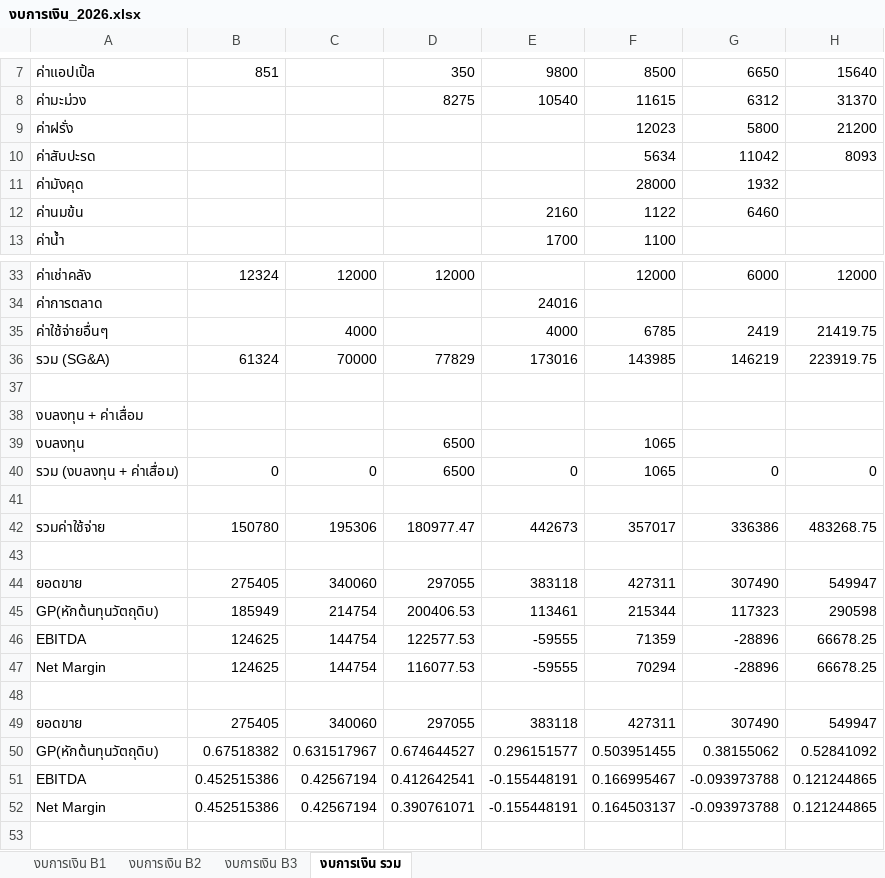
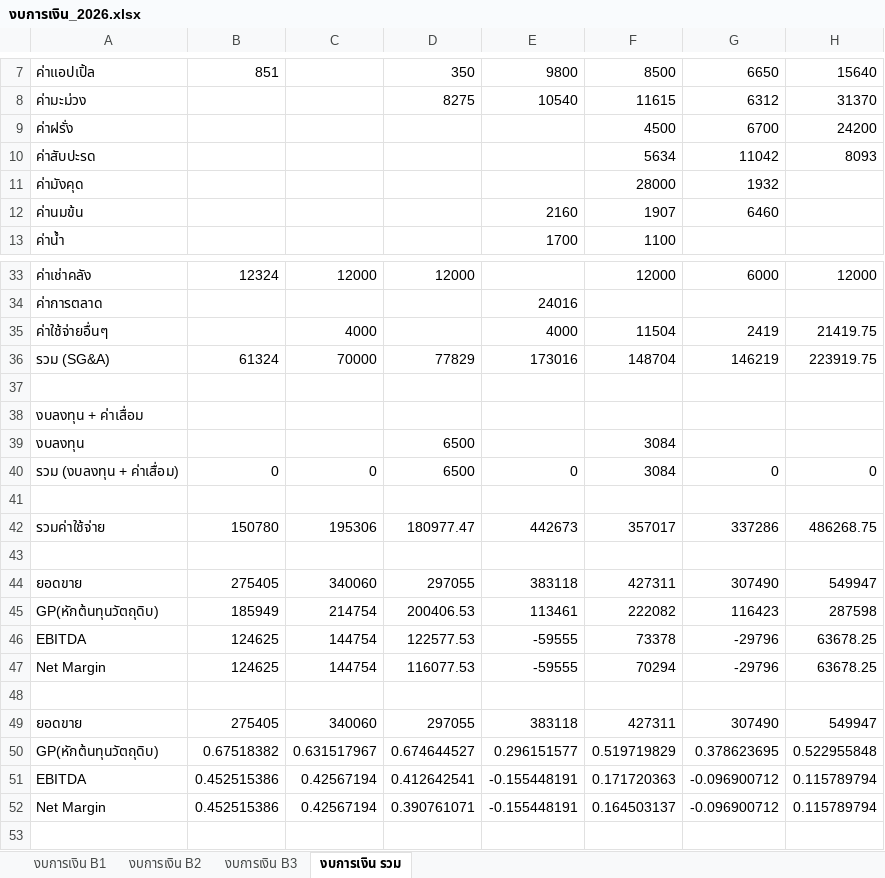
Before and after one commit to metasith-blessme/Somsaijai-Dashboard, an Excel workbook: 3_Automation_Dashboard/audit/งบการเงิน_2026.xlsx, sheet งบการเงิน รวม, drawn as a sheet; only a part is shown, gaps mark what is left out; values as stored, in another font and other column widths than the file's, no borders; removed rows and columns are numbered as before the commit, all else as after; the diff covers the shown part only; the diff names each change by its address in the sheet, - before the commit and + after, or states it on an @@ line.

```diff
--- a/3_Automation_Dashboard/audit/งบการเงิน_2026.xlsx (sheet งบการเงิน รวม)
+++ b/3_Automation_Dashboard/audit/งบการเงิน_2026.xlsx (sheet งบการเงิน รวม)
-row 9: ค่าฝรั่ง |  |  |  |  | 12023 | 5800 | 21200
+row 9: ค่าฝรั่ง |  |  |  |  | 4500 | 6700 | 24200
-F12: 1122
+F12: 1907
-F35: 6785
+F35: 11504
-F36: 143985
+F36: 148704
-F39:F40: 1065
+F39:F40: 3084
-G42: 336386
+G42: 337286
-H42: 483268.75
+H42: 486268.75
-F45: 215344
+F45: 222082
-G45: 117323
+G45: 116423
-H45: 290598
+H45: 287598
-F46: 71359
+F46: 73378
-G46:G47: -28896
+G46:G47: -29796
-H46:H47: 66678.25
+H46:H47: 63678.25
-F50: 0.503951455
+F50: 0.519719829
-G50: 0.38155062
+G50: 0.378623695
-H50: 0.52841092
+H50: 0.522955848
-F51: 0.166995467
+F51: 0.171720363
-G51:G52: -0.093973788
+G51:G52: -0.096900712
-H51:H52: 0.121244865
+H51:H52: 0.115789794
```
Also changed, not shown: 3 edited cells elsewhere in this sheet, sheet งบการเงิน B1, 3_Automation_Dashboard/SomSaiJai_Dashboard_B1_2026.xlsx, 3_Automation_Dashboard/SomSaiJai_Dashboard_B2_2026.xlsx, 4 other files.
